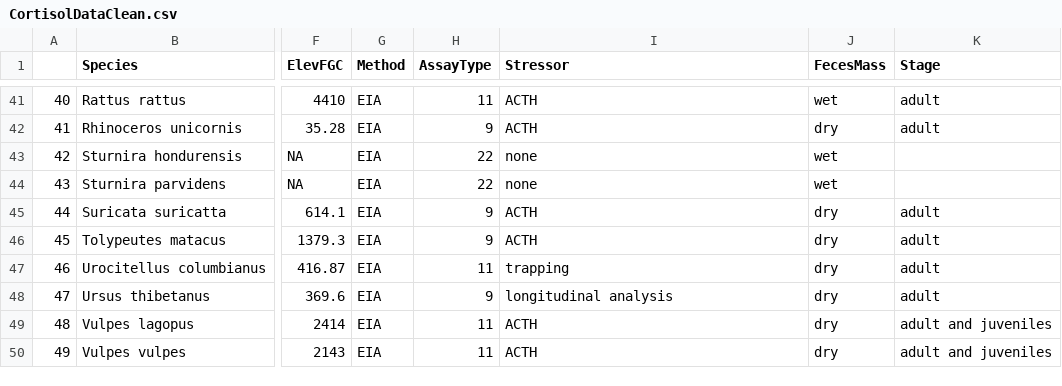
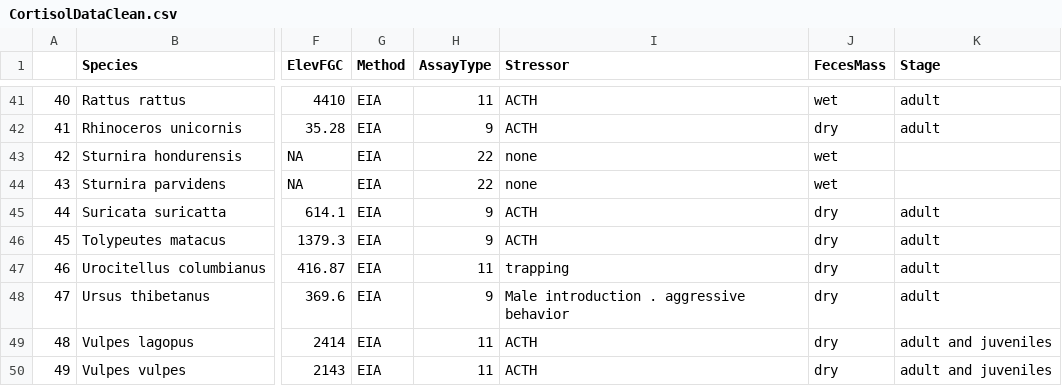
Before and after one commit to kphudson13/Mammal_Stress_2025, a CSV file: Cortisol/CortisolDataClean.csv, drawn as a sheet; only a part is shown, gaps mark what is left out; the diff covers the shown part only; the diff names each change by its address in the sheet, - before the commit and + after, or states it on an @@ line.

Commit message:
Update stressor types

```diff
--- a/Cortisol/CortisolDataClean.csv
+++ b/Cortisol/CortisolDataClean.csv
-I48 (Stressor): longitudinal analysis
+I48 (Stressor): Male introduction . aggressive behavior
```
Also changed, not shown: 9 edited cells elsewhere in this file, Corticosterone/CrtstnDataClean.csv, Corticosterone/CrtstnDataRaw.csv, 4 other files.
